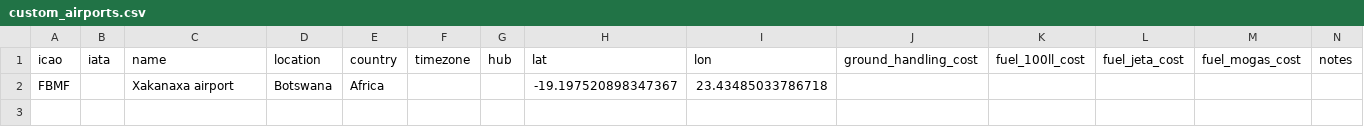
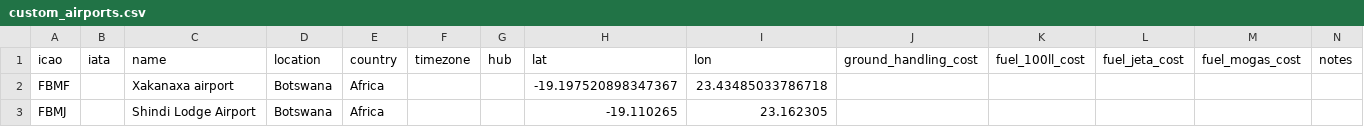
Before and after one commit to aerocaribbeanva/phpvms-utilities, a CSV file: flights-generator/custom_airports.csv, drawn as a sheet.

```diff
--- a/flights-generator/custom_airports.csv
+++ b/flights-generator/custom_airports.csv
@@ -2 +2,2 @@ icao,iata,name,location,country,timezone,hub,lat,lon,ground_handling_cost,fuel_1
 FBMF,,Xakanaxa airport,Botswana,Africa,,,-19.197520898347367,23.43485033786718,,,,,
+FBMJ,,Shindi Lodge Airport,Botswana,Africa,,,-19.110265,23.162305,,,,,
```
